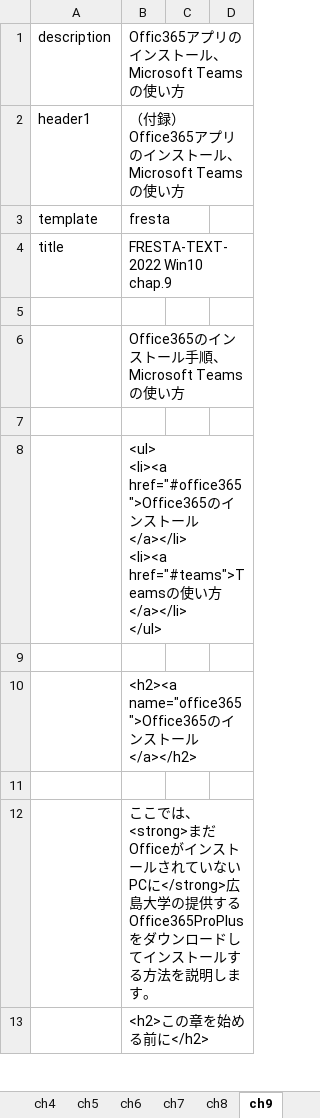
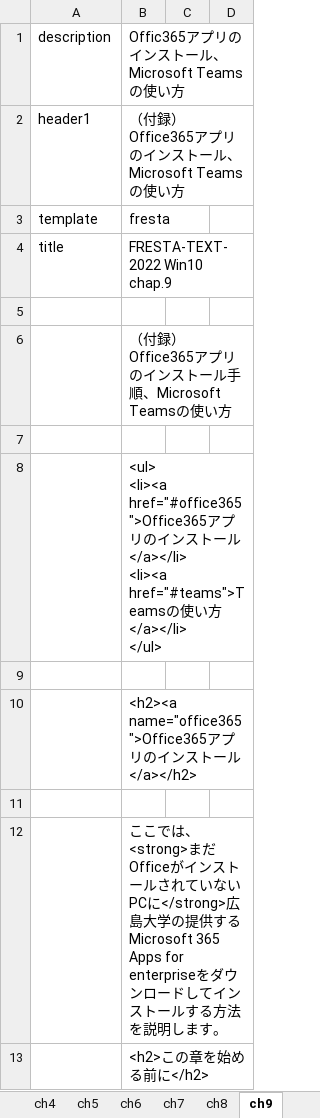
Before and after one commit to gnutar/fresta, an Excel workbook: win10.xlsx, sheet ch9, drawn as a sheet; only a part is shown; values as stored, in another font and other column widths than the file's, no borders; the diff covers the shown part only; the diff names each change by its address in the sheet, - before the commit and + after, or states it on an @@ line.

Commit message:
fix some word win10(ja)

```diff
--- a/win10.xlsx (sheet ch9)
+++ b/win10.xlsx (sheet ch9)
-B6: Office365のインストール手順、Microsoft Teamsの使い方
+B6: （付録）Office365アプリのインストール手順、Microsoft Teamsの使い方
-B8: …<li><a href="#office365">Office365のイ…
+B8: …<li><a href="#office365">Office365アプリのイ…
-B10: <h2><a name="office365">Office365のイ…
+B10: <h2><a name="office365">Office365アプリのイ…
-B12: …提供するOffice365ProPlusをダウン…
+B12: …提供するMicrosoft 365 Apps for enterpriseをダウン…
```
Also changed, not shown: 5 edited cells elsewhere in this sheet, sheet ch3, sheet ch4, sheet ch6.
